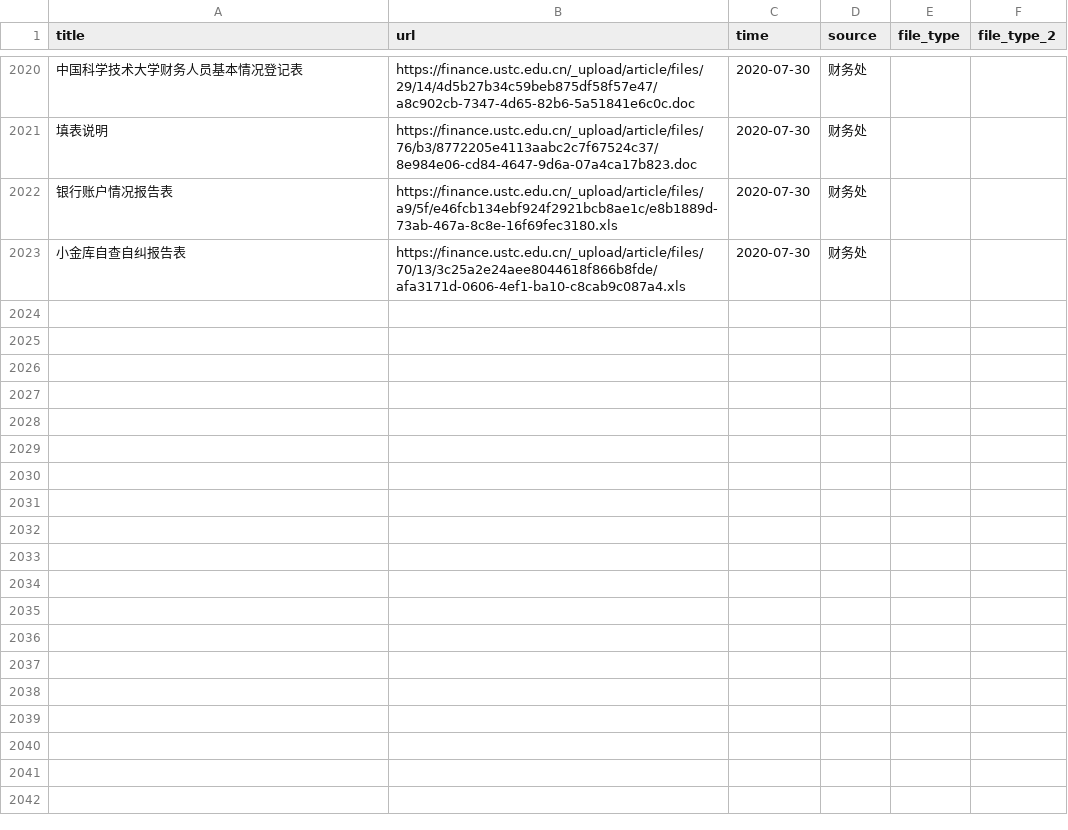
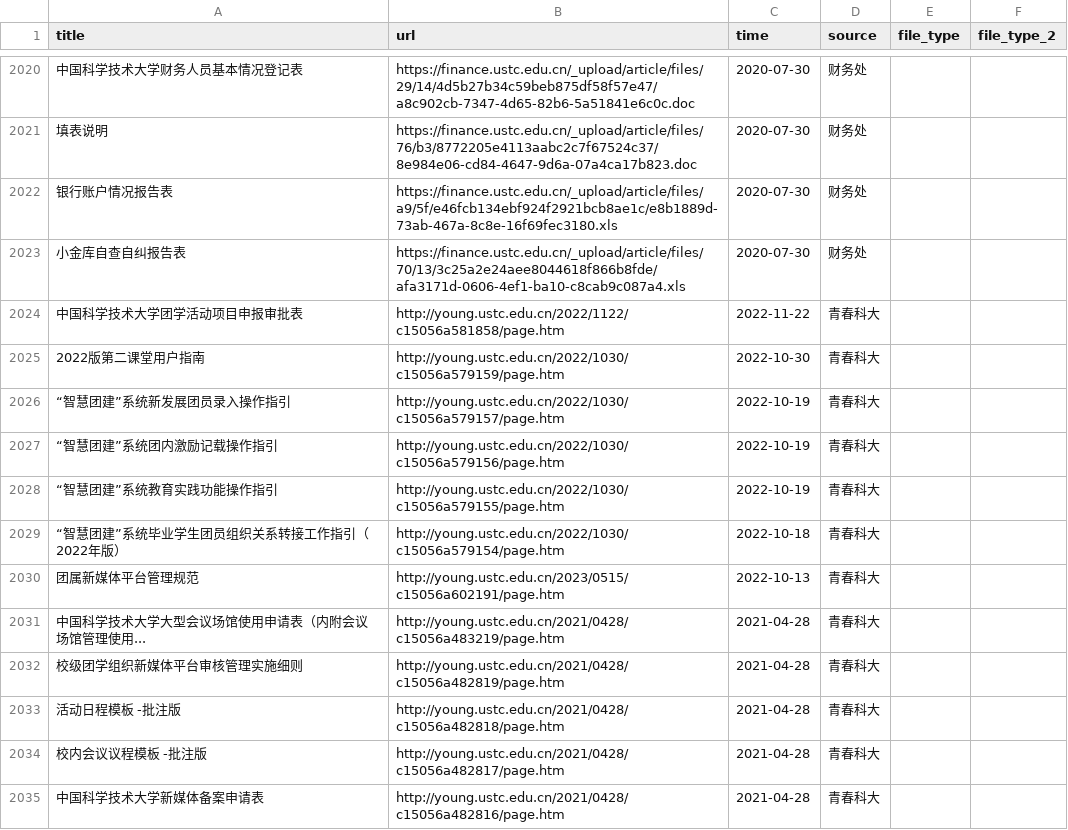
Before and after one commit to 4332001876/USTC_File_Finder, a CSV file: src/crawler/file_list.csv, drawn as a sheet; only a part is shown, gaps mark what is left out; the diff covers the shown part only; the diff names each change by its address in the sheet, - before the commit and + after, or states it on an @@ line.

Commit message:
update file_list

```diff
--- a/src/crawler/file_list.csv
+++ b/src/crawler/file_list.csv
+row 2024: 中国科学技术大学团学活动项目申报审批表 | http://young.ustc.edu.cn/2022/1122/c15056a581858/page.htm | 2022-11-22 | 青春科大
+row 2025: 2022版第二课堂用户指南 | http://young.ustc.edu.cn/2022/1030/c15056a579159/page.htm | 2022-10-30 | 青春科大
+row 2026: “智慧团建”系统新发展团员录入操作指引 | http://young.ustc.edu.cn/2022/1030/c15056a579157/page.htm | 2022-10-19 | 青春科大
+row 2027: “智慧团建”系统团内激励记载操作指引 | http://young.ustc.edu.cn/2022/1030/c15056a579156/page.htm | 2022-10-19 | 青春科大
+row 2028: “智慧团建”系统教育实践功能操作指引 | http://young.ustc.edu.cn/2022/1030/c15056a579155/page.htm | 2022-10-19 | 青春科大
+row 2029: “智慧团建”系统毕业学生团员组织关系转接工作指引（2022年版） | http://young.ustc.edu.cn/2022/1030/c15056a579154/page.htm | 2022-10-18 | 青春科大
+row 2030: 团属新媒体平台管理规范 | http://young.ustc.edu.cn/2023/0515/c15056a602191/page.htm | 2022-10-13 | 青春科大
+row 2031: 中国科学技术大学大型会议场馆使用申请表（内附会议场馆管理使用... | http://young.ustc.edu.cn/2021/0428/c15056a483219/page.htm | 2021-04-28 | 青春科大
+row 2032: 校级团学组织新媒体平台审核管理实施细则 | http://young.ustc.edu.cn/2021/0428/c15056a482819/page.htm | 2021-04-28 | 青春科大
+row 2033: 活动日程模板 -批注版 | http://young.ustc.edu.cn/2021/0428/c15056a482818/page.htm | 2021-04-28 | 青春科大
+row 2034: 校内会议议程模板 -批注版 | http://young.ustc.edu.cn/2021/0428/c15056a482817/page.htm | 2021-04-28 | 青春科大
+row 2035: 中国科学技术大学新媒体备案申请表 | http://young.ustc.edu.cn/2021/0428/c15056a482816/page.htm | 2021-04-28 | 青春科大
```
Also changed, not shown: 11 added rows elsewhere in this file.
